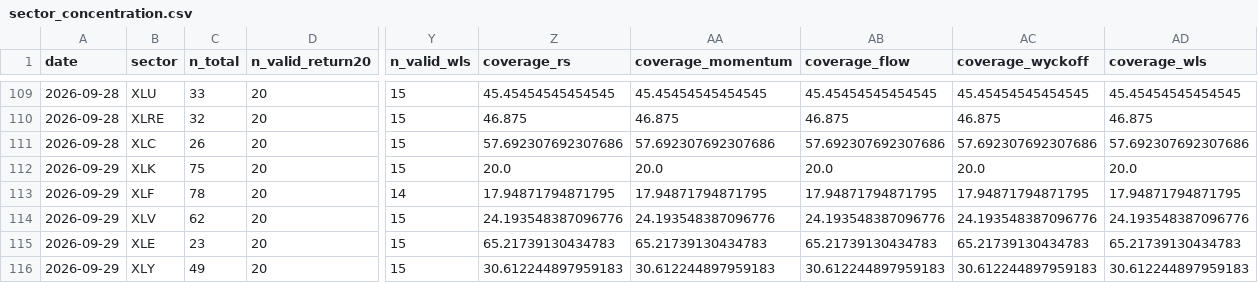
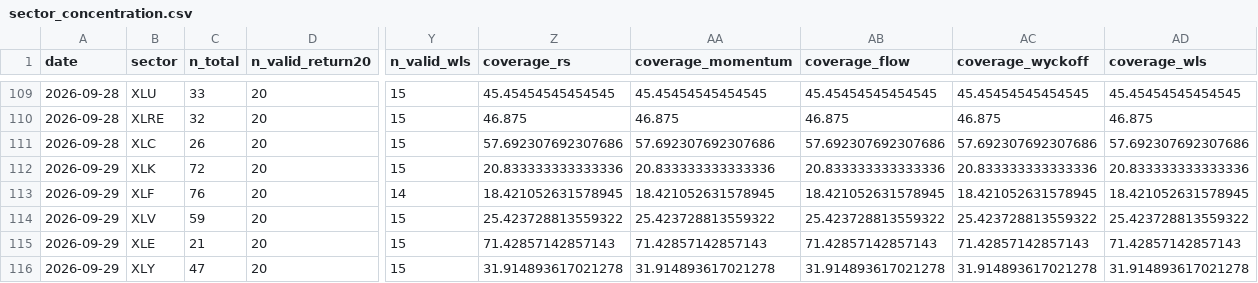
Before and after one commit to bledabladis-png/radar-cazador-silencioso, a CSV file: outputs/history/sector_concentration.csv, drawn as a sheet; only a part is shown, gaps mark what is left out; the diff covers the shown part only; the diff names each change by its address in the sheet, - before the commit and + after, or states it on an @@ line.

```diff
--- a/outputs/history/sector_concentration.csv
+++ b/outputs/history/sector_concentration.csv
-C112 (n_total): 75
+C112 (n_total): 72
-Z112 (coverage_rs): 20.0
+Z112 (coverage_rs): 20.833333333333336
-AA112 (coverage_momentum): 20.0
+AA112 (coverage_momentum): 20.833333333333336
-AB112 (coverage_flow): 20.0
+AB112 (coverage_flow): 20.833333333333336
-AC112 (coverage_wyckoff): 20.0
+AC112 (coverage_wyckoff): 20.833333333333336
-AD112 (coverage_wls): 20.0
+AD112 (coverage_wls): 20.833333333333336
-C113 (n_total): 78
+C113 (n_total): 76
-Z113 (coverage_rs): 17.94871794871795
+Z113 (coverage_rs): 18.421052631578945
-AA113 (coverage_momentum): 17.94871794871795
+AA113 (coverage_momentum): 18.421052631578945
-AB113 (coverage_flow): 17.94871794871795
+AB113 (coverage_flow): 18.421052631578945
-AC113 (coverage_wyckoff): 17.94871794871795
+AC113 (coverage_wyckoff): 18.421052631578945
-AD113 (coverage_wls): 17.94871794871795
+AD113 (coverage_wls): 18.421052631578945
-C114 (n_total): 62
+C114 (n_total): 59
-Z114 (coverage_rs): 24.193548387096776
+Z114 (coverage_rs): 25.423728813559322
-AA114 (coverage_momentum): 24.193548387096776
+AA114 (coverage_momentum): 25.423728813559322
-AB114 (coverage_flow): 24.193548387096776
+AB114 (coverage_flow): 25.423728813559322
-AC114 (coverage_wyckoff): 24.193548387096776
+AC114 (coverage_wyckoff): 25.423728813559322
-AD114 (coverage_wls): 24.193548387096776
+AD114 (coverage_wls): 25.423728813559322
-C115 (n_total): 23
+C115 (n_total): 21
-Z115 (coverage_rs): 65.21739130434783
+Z115 (coverage_rs): 71.42857142857143
-AA115 (coverage_momentum): 65.21739130434783
+AA115 (coverage_momentum): 71.42857142857143
-AB115 (coverage_flow): 65.21739130434783
+AB115 (coverage_flow): 71.42857142857143
-AC115 (coverage_wyckoff): 65.21739130434783
+AC115 (coverage_wyckoff): 71.42857142857143
-AD115 (coverage_wls): 65.21739130434783
+AD115 (coverage_wls): 71.42857142857143
-C116 (n_total): 49
+C116 (n_total): 47
-Z116 (coverage_rs): 30.612244897959183
+Z116 (coverage_rs): 31.914893617021278
-AA116 (coverage_momentum): 30.612244897959183
+AA116 (coverage_momentum): 31.914893617021278
-AB116 (coverage_flow): 30.612244897959183
+AB116 (coverage_flow): 31.914893617021278
-AC116 (coverage_wyckoff): 30.612244897959183
+AC116 (coverage_wyckoff): 31.914893617021278
-AD116 (coverage_wls): 30.612244897959183
+AD116 (coverage_wls): 31.914893617021278
```
Also changed, not shown: 36 edited cells elsewhere in this file, outputs/history/evidence_matrix.csv, outputs/history/macro_regime.csv, 4 other files.
